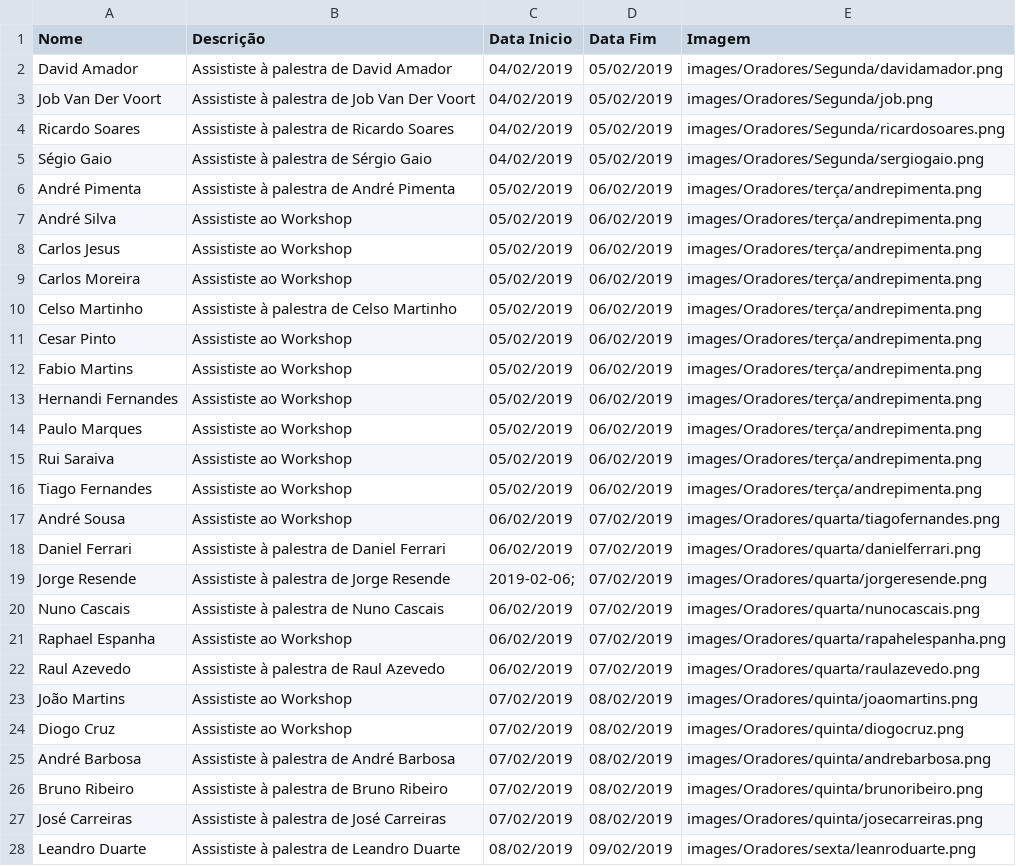
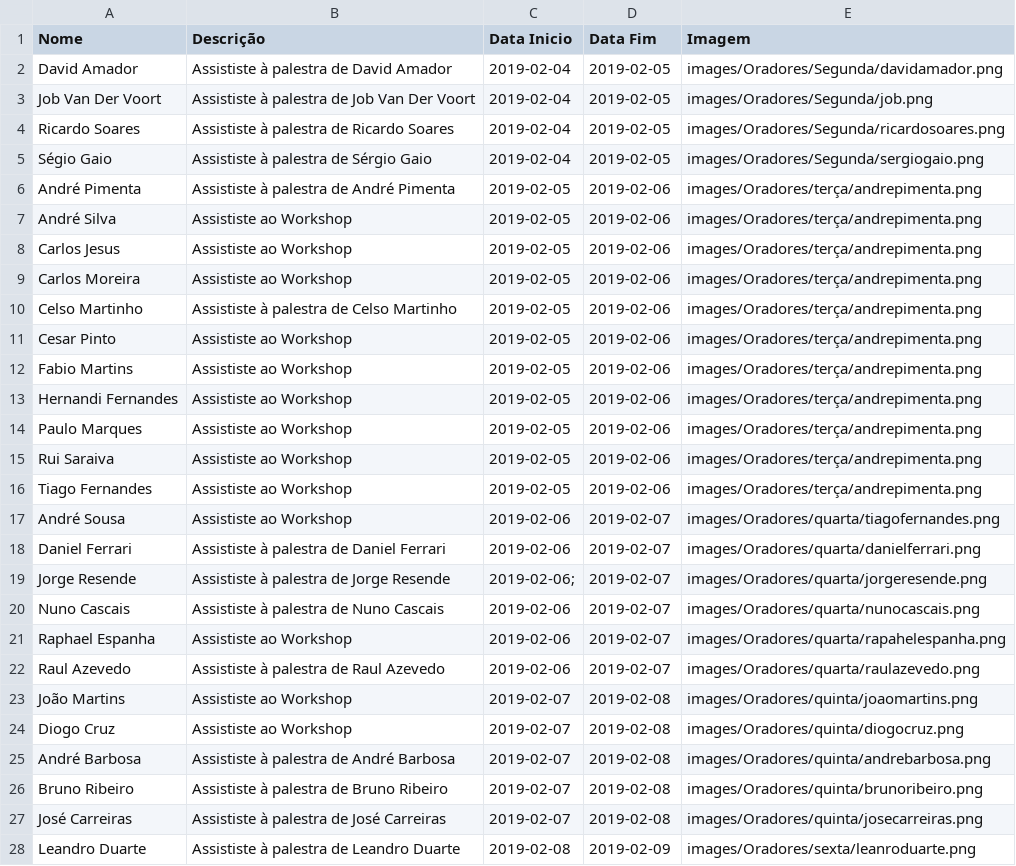
Before and after one commit to cesium/safira, a CSV file: images/Oradores.csv, drawn as a sheet; only a part is shown; the diff covers the shown part only; the diff names each change by its address in the sheet, - before the commit and + after, or states it on an @@ line.

```diff
--- a/images/Oradores.csv
+++ b/images/Oradores.csv
-C2:C5 (Data Inicio): 04/02/2019
+C2:C5 (Data Inicio): 2019-02-04
-D2:D5 (Data Fim): 05/02/2019
+D2:D5 (Data Fim): 2019-02-05
-C6:C16 (Data Inicio): 05/02/2019
+C6:C16 (Data Inicio): 2019-02-05
-D6:D16 (Data Fim): 06/02/2019
+D6:D16 (Data Fim): 2019-02-06
-C17:C18 (Data Inicio): 06/02/2019
+C17:C18 (Data Inicio): 2019-02-06
-D17:D22 (Data Fim): 07/02/2019
+D17:D22 (Data Fim): 2019-02-07
-C20:C22 (Data Inicio): 06/02/2019
+C20:C22 (Data Inicio): 2019-02-06
-C23:C27 (Data Inicio): 07/02/2019
+C23:C27 (Data Inicio): 2019-02-07
-D23:D27 (Data Fim): 08/02/2019
+D23:D27 (Data Fim): 2019-02-08
-C28 (Data Inicio): 08/02/2019
+C28 (Data Inicio): 2019-02-08
-D28 (Data Fim): 09/02/2019
+D28 (Data Fim): 2019-02-09
```
Also changed, not shown: 6 edited cells elsewhere in this file, images/Desafios.csv, images/dias.csv, 3 other files.
